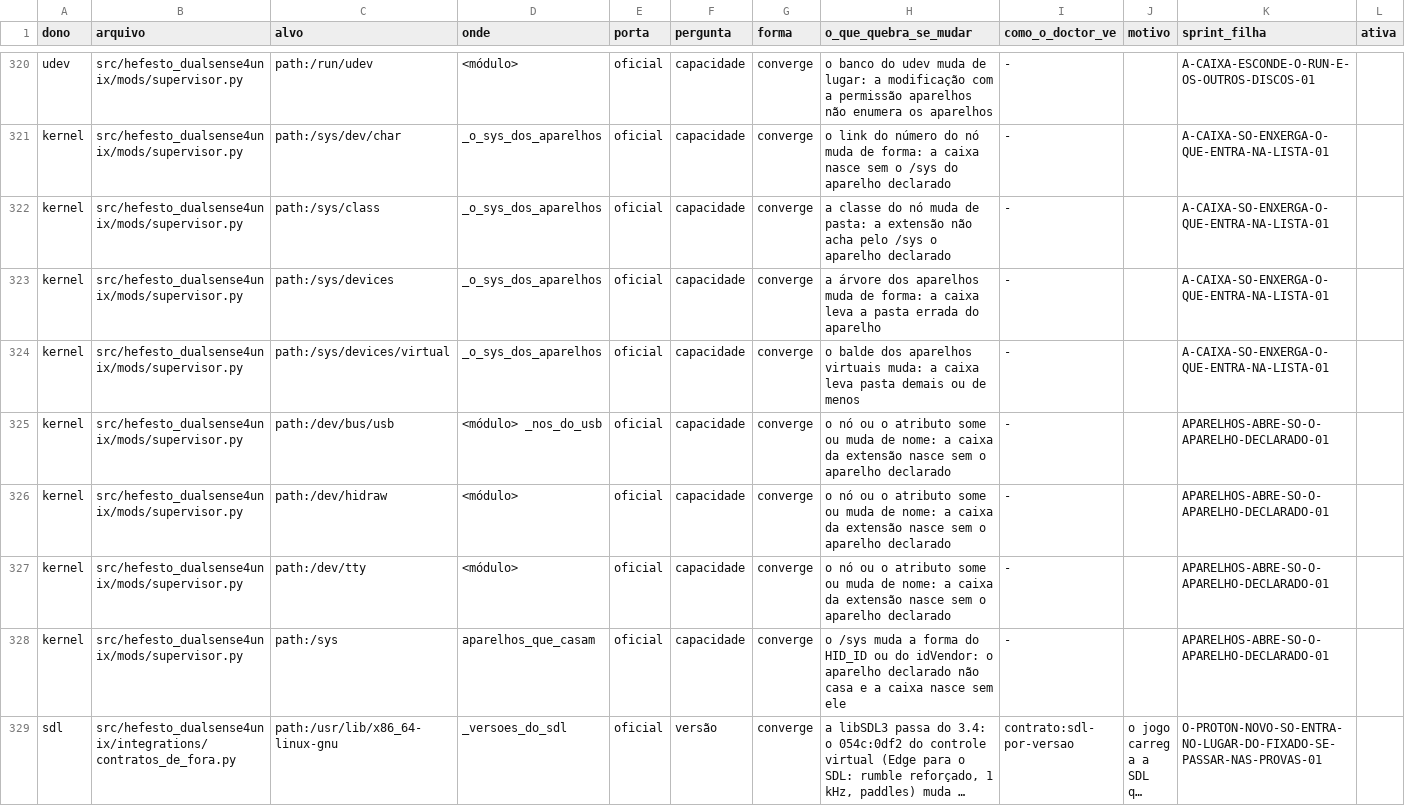
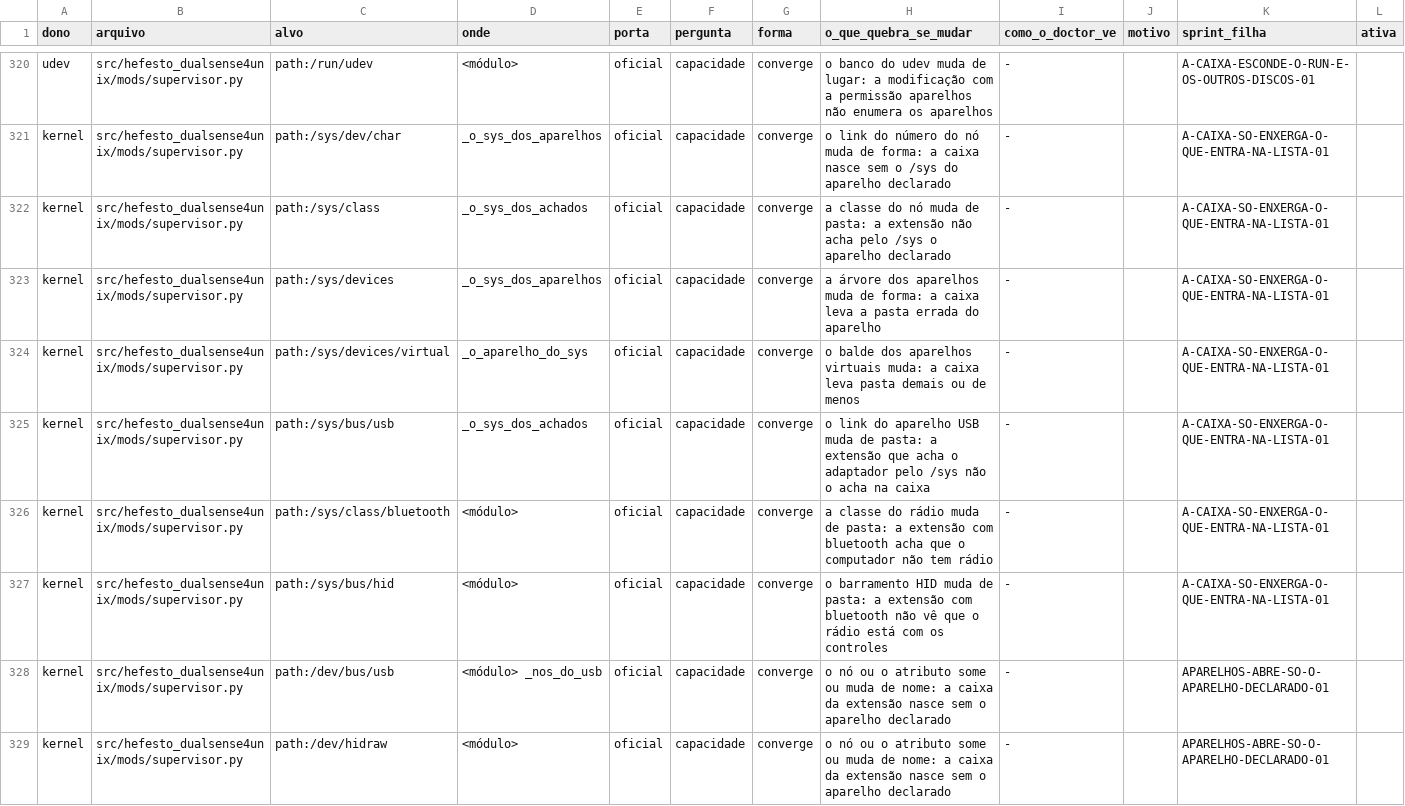
Before and after one commit to Hefesto-Team/hefesto-dualsense4unix, a CSV file: docs/data/contratos-de-fora.csv, drawn as a sheet; only a part is shown, gaps mark what is left out; the shorter side is filled out with more unchanged rows; long unchanged cells end in ….

Commit message:
fix(extensoes): a caixa leva o /sys do aparelho declarado e segue viva no RESET
A caixa que só enxerga a lista fechava demais. O aparelho declarado
pela_porta ficava fora do /sys, faltava o link /sys/bus/usb/devices do
aparelho, e o bluetooth não devolvia o /sys dele. Uma extensão que acha o
adaptador pelo /sys não o achava, e a rota do rádio dizia que o computador
não tem Bluetooth.

Agora o /sys da caixa leva cada aparelho declarado, também o pela_porta,
cujo nó segue fora. O USB vem pelo hub, vivo, com os outros aparelhos do hub
cobertos: o adaptador que sai do USB e volta na mesma porta depois do RESET
segue à vista. O bluetooth devolve /sys/class/bluetooth e os nomes de
/sys/bus/hid/devices. A vigia reabre a caixa só quando o aparelho
pela_porta não estava no /sys dela.

Origem: D-1911-A-CAIXA-SO-ENXERGA-O-QUE-ENTRA-NA-LISTA
Co-authored-by: AndreBFarias <andre.dsbf@gmail.com>

```diff
--- a/docs/data/contratos-de-fora.csv
+++ b/docs/data/contratos-de-fora.csv
@@ -321,5 +321,8 @@ udev,src/hefesto_dualsense4unix/mods/supervisor.py,path:/run/udev,<módulo>,ofic
 kernel,src/hefesto_dualsense4unix/mods/supervisor.py,path:/sys/dev/char,_o_sys_dos_aparelhos,oficial,capacidade,converge,o link do número do nó muda de forma: a caixa nasce sem o /sys do aparelho declarado,-,,A-CAIXA-SO-ENXERGA-O-QUE-ENTRA-NA-LISTA-01,
-kernel,src/hefesto_dualsense4unix/mods/supervisor.py,path:/sys/class,_o_sys_dos_aparelhos,oficial,capacidade,converge,a classe do nó muda de pasta: a extensão não acha pelo /sys o aparelho declarado,-,,A-CAIXA-SO-ENXERGA-O-QUE-ENTRA-NA-LISTA-01,
+kernel,src/hefesto_dualsense4unix/mods/supervisor.py,path:/sys/class,_o_sys_dos_achados,oficial,capacidade,converge,a classe do nó muda de pasta: a extensão não acha pelo /sys o aparelho declarado,-,,A-CAIXA-SO-ENXERGA-O-QUE-ENTRA-NA-LISTA-01,
 kernel,src/hefesto_dualsense4unix/mods/supervisor.py,path:/sys/devices,_o_sys_dos_aparelhos,oficial,capacidade,converge,a árvore dos aparelhos muda de forma: a caixa leva a pasta errada do aparelho,-,,A-CAIXA-SO-ENXERGA-O-QUE-ENTRA-NA-LISTA-01,
-kernel,src/hefesto_dualsense4unix/mods/supervisor.py,path:/sys/devices/virtual,_o_sys_dos_aparelhos,oficial,capacidade,converge,o balde dos aparelhos virtuais muda: a caixa leva pasta demais ou de menos,-,,A-CAIXA-SO-ENXERGA-O-QUE-ENTRA-NA-LISTA-01,
+kernel,src/hefesto_dualsense4unix/mods/supervisor.py,path:/sys/devices/virtual,_o_aparelho_do_sys,oficial,capacidade,converge,o balde dos aparelhos virtuais muda: a caixa leva pasta demais ou de menos,-,,A-CAIXA-SO-ENXERGA-O-QUE-ENTRA-NA-LISTA-01,
+kernel,src/hefesto_dualsense4unix/mods/supervisor.py,path:/sys/bus/usb,_o_sys_dos_achados,oficial,capacidade,converge,o link do aparelho USB muda de pasta: a extensão que acha o adaptador pelo /sys não o acha na caixa,-,,A-CAIXA-SO-ENXERGA-O-QUE-ENTRA-NA-LISTA-01,
+kernel,src/hefesto_dualsense4unix/mods/supervisor.py,path:/sys/class/bluetooth,<módulo>,oficial,capacidade,converge,a classe do rádio muda de pasta: a extensão com bluetooth acha que o computador não tem rádio,-,,A-CAIXA-SO-ENXERGA-O-QUE-ENTRA-NA-LISTA-01,
+kernel,src/hefesto_dualsense4unix/mods/supervisor.py,path:/sys/bus/hid,<módulo>,oficial,capacidade,converge,o barramento HID muda de pasta: a extensão com bluetooth não vê que o rádio está com os controles,-,,A-CAIXA-SO-ENXERGA-O-QUE-ENTRA-NA-LISTA-01,
 kernel,src/hefesto_dualsense4unix/mods/supervisor.py,path:/dev/bus/usb,<módulo> _nos_do_usb,oficial,capacidade,converge,o nó ou o atributo some ou muda de nome: a caixa da extensão nasce sem o aparelho declarado,-,,APARELHOS-ABRE-SO-O-APARELHO-DECLARADO-01,
```
Also changed, not shown: 5 other files.
